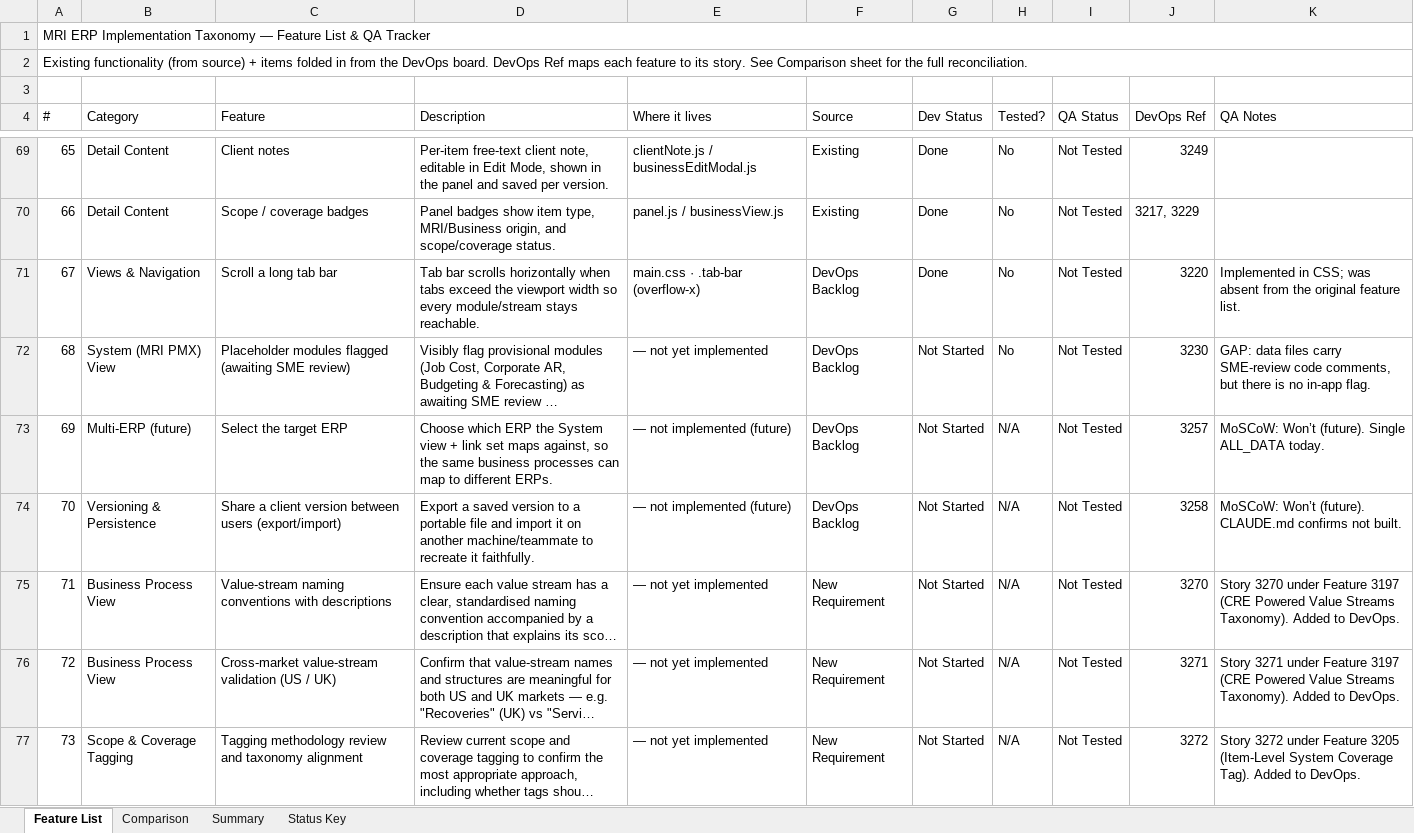
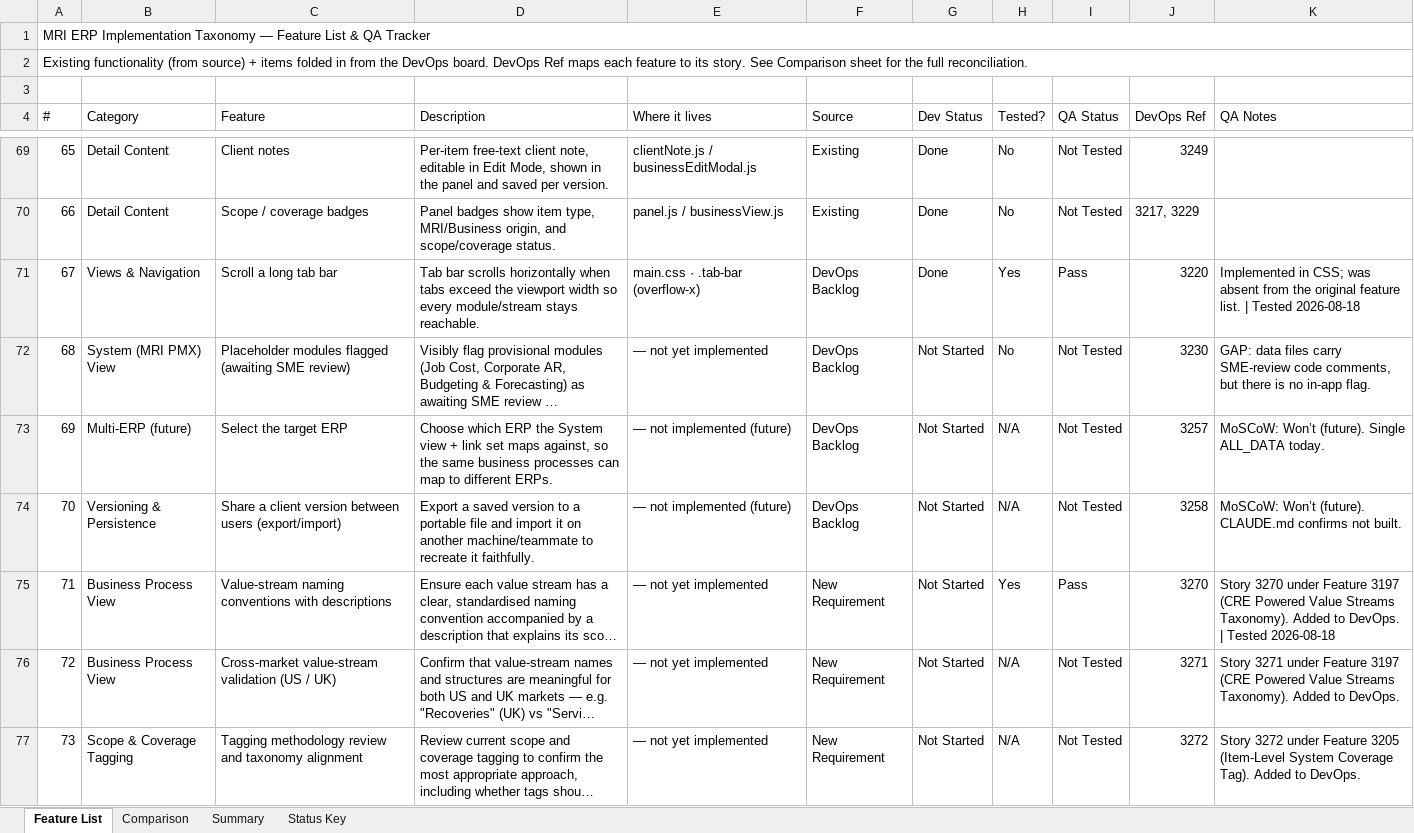
Before and after one commit to SHAUNFRODSHAM/mri-taxonomy, an Excel workbook: MRI_Taxonomy_Feature_List_QA_v2.0.xlsx, sheet Feature List, drawn as a sheet; only a part is shown, gaps mark what is left out; long unchanged cells end in …; values as stored, in another font and other column widths than the file's, no cell formats; the diff covers the shown part only; the diff names each change by its address in the sheet, - before the commit and + after, or states it on an @@ line.

```diff
--- a/MRI_Taxonomy_Feature_List_QA_v2.0.xlsx (sheet Feature List)
+++ b/MRI_Taxonomy_Feature_List_QA_v2.0.xlsx (sheet Feature List)
-H71 (Tested?): No
+H71 (Tested?): Yes
-I71 (QA Status): Not Tested
+I71 (QA Status): Pass
-K71 (QA Notes): …feature list.
+K71 (QA Notes): …feature list. | Tested 2026-08-18
-H75 (Tested?): N/A
+H75 (Tested?): Yes
-I75 (QA Status): Not Tested
+I75 (QA Status): Pass
-K75 (QA Notes): …to DevOps.
+K75 (QA Notes): …to DevOps. | Tested 2026-08-18
```
Also changed, not shown: 1 added row and 21 edited cells elsewhere in this sheet, cell formats.
